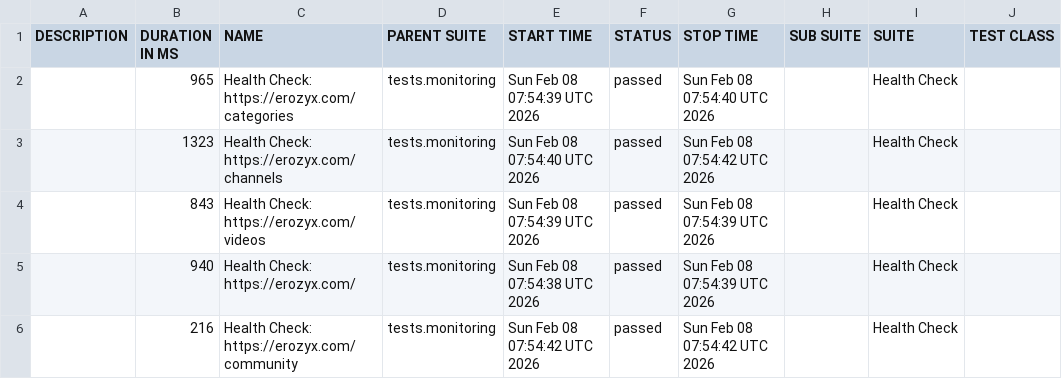
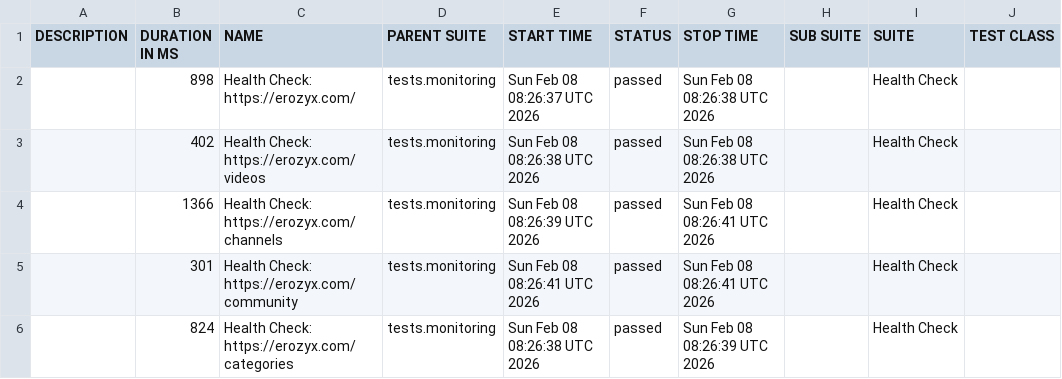
Before and after one commit to mike-novozhenov/AUTOMATION_VTUBE, a CSV file: data/suites.csv, drawn as a sheet; only a part is shown; the diff names each change by its address in the sheet, - before the commit and + after, or states it on an @@ line.

```diff
--- a/data/suites.csv
+++ b/data/suites.csv
-B2 (DURATION IN MS): 965
+B2 (DURATION IN MS): 898
-C2 (NAME): Health Check: https://erozyx.com/categories
+C2 (NAME): Health Check: https://erozyx.com/
-E2 (START TIME): Sun Feb 08 07:54:39 UTC 2026
+E2 (START TIME): Sun Feb 08 08:26:37 UTC 2026
-G2 (STOP TIME): Sun Feb 08 07:54:40 UTC 2026
+G2 (STOP TIME): Sun Feb 08 08:26:38 UTC 2026
-B3 (DURATION IN MS): 1323
+B3 (DURATION IN MS): 402
-C3 (NAME): Health Check: https://erozyx.com/channels
+C3 (NAME): Health Check: https://erozyx.com/videos
-E3 (START TIME): Sun Feb 08 07:54:40 UTC 2026
+E3 (START TIME): Sun Feb 08 08:26:38 UTC 2026
-G3 (STOP TIME): Sun Feb 08 07:54:42 UTC 2026
+G3 (STOP TIME): Sun Feb 08 08:26:38 UTC 2026
-B4 (DURATION IN MS): 843
+B4 (DURATION IN MS): 1366
-C4 (NAME): Health Check: https://erozyx.com/videos
+C4 (NAME): Health Check: https://erozyx.com/channels
-E4 (START TIME): Sun Feb 08 07:54:39 UTC 2026
+E4 (START TIME): Sun Feb 08 08:26:39 UTC 2026
-G4:G5 (STOP TIME): Sun Feb 08 07:54:39 UTC 2026
+G4:G5 (STOP TIME): Sun Feb 08 08:26:41 UTC 2026
-B5 (DURATION IN MS): 940
+B5 (DURATION IN MS): 301
-C5 (NAME): Health Check: https://erozyx.com/
+C5 (NAME): Health Check: https://erozyx.com/community
-E5 (START TIME): Sun Feb 08 07:54:38 UTC 2026
+E5 (START TIME): Sun Feb 08 08:26:41 UTC 2026
-B6 (DURATION IN MS): 216
+B6 (DURATION IN MS): 824
-C6 (NAME): Health Check: https://erozyx.com/community
+C6 (NAME): Health Check: https://erozyx.com/categories
-E6 (START TIME): Sun Feb 08 07:54:42 UTC 2026
+E6 (START TIME): Sun Feb 08 08:26:38 UTC 2026
-G6 (STOP TIME): Sun Feb 08 07:54:42 UTC 2026
+G6 (STOP TIME): Sun Feb 08 08:26:39 UTC 2026
```
Also changed, not shown: 40 other files.
